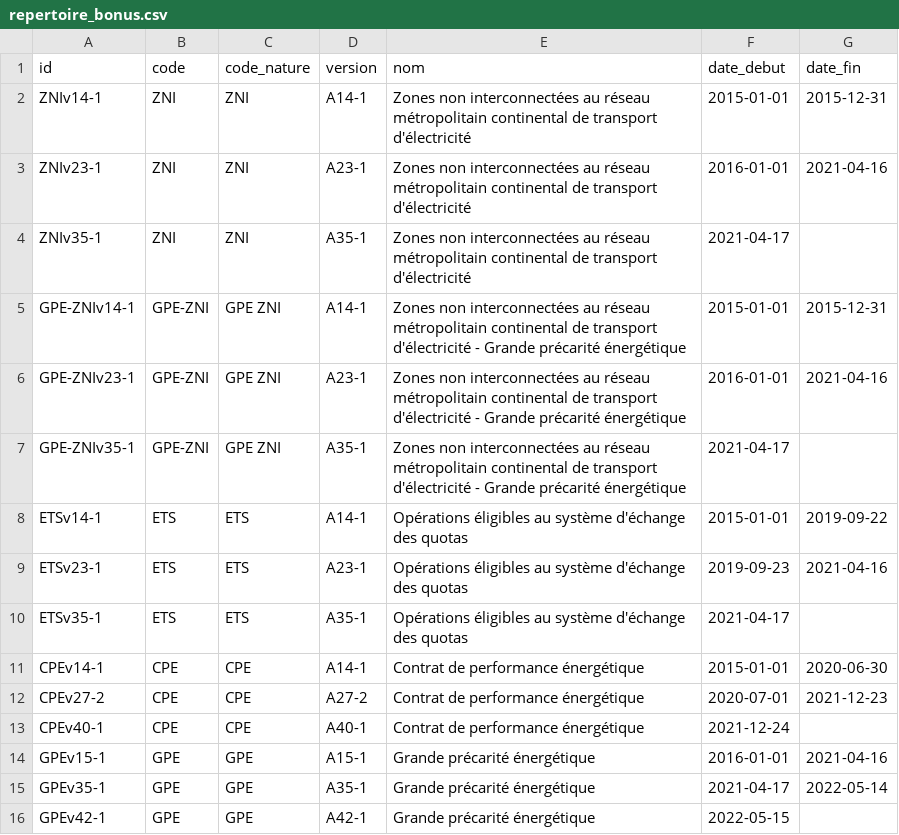
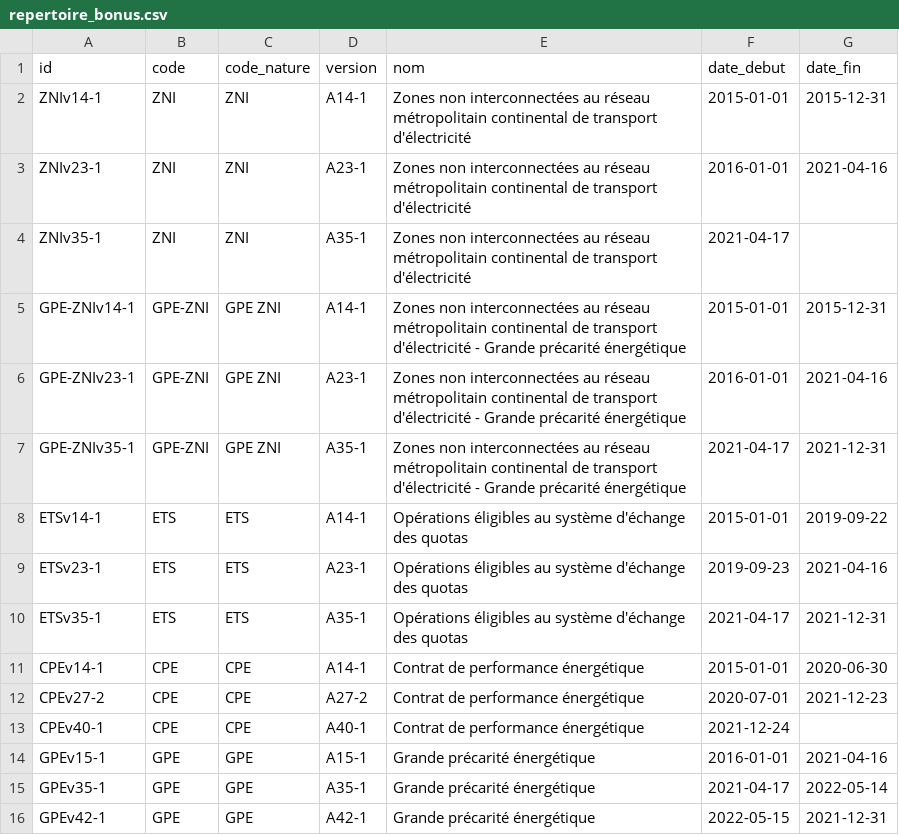
Before and after one commit to CeeConnect/repertoire, a CSV file: repertoire_bonus.csv, drawn as a sheet.

```diff
--- a/repertoire_bonus.csv
+++ b/repertoire_bonus.csv
@@ -6,6 +6,6 @@ GPE-ZNIv14-1;GPE-ZNI;GPE ZNI;A14-1;Zones non interconnectées au réseau métrop
 GPE-ZNIv23-1;GPE-ZNI;GPE ZNI;A23-1;Zones non interconnectées au réseau métropolitain continental de transport d'électricité - Grande précarité énergétique;2016-01-01;2021-04-16
-GPE-ZNIv35-1;GPE-ZNI;GPE ZNI;A35-1;Zones non interconnectées au réseau métropolitain continental de transport d'électricité - Grande précarité énergétique;2021-04-17;
+GPE-ZNIv35-1;GPE-ZNI;GPE ZNI;A35-1;Zones non interconnectées au réseau métropolitain continental de transport d'électricité - Grande précarité énergétique;2021-04-17;2021-12-31
 ETSv14-1;ETS;ETS;A14-1;Opérations éligibles au système d'échange des quotas;2015-01-01;2019-09-22
 ETSv23-1;ETS;ETS;A23-1;Opérations éligibles au système d'échange des quotas;2019-09-23;2021-04-16
-ETSv35-1;ETS;ETS;A35-1;Opérations éligibles au système d'échange des quotas;2021-04-17;
+ETSv35-1;ETS;ETS;A35-1;Opérations éligibles au système d'échange des quotas;2021-04-17;2021-12-31
 CPEv14-1;CPE;CPE;A14-1;Contrat de performance énergétique;2015-01-01;2020-06-30
@@ -15,2 +15,2 @@ GPEv15-1;GPE;GPE;A15-1;Grande précarité énergétique;2016-01-01;2021-04-16
 GPEv35-1;GPE;GPE;A35-1;Grande précarité énergétique;2021-04-17;2022-05-14
-GPEv42-1;GPE;GPE;A42-1;Grande précarité énergétique;2022-05-15;
+GPEv42-1;GPE;GPE;A42-1;Grande précarité énergétique;2022-05-15;2021-12-31
```
Also changed, not shown: 3 other files.
